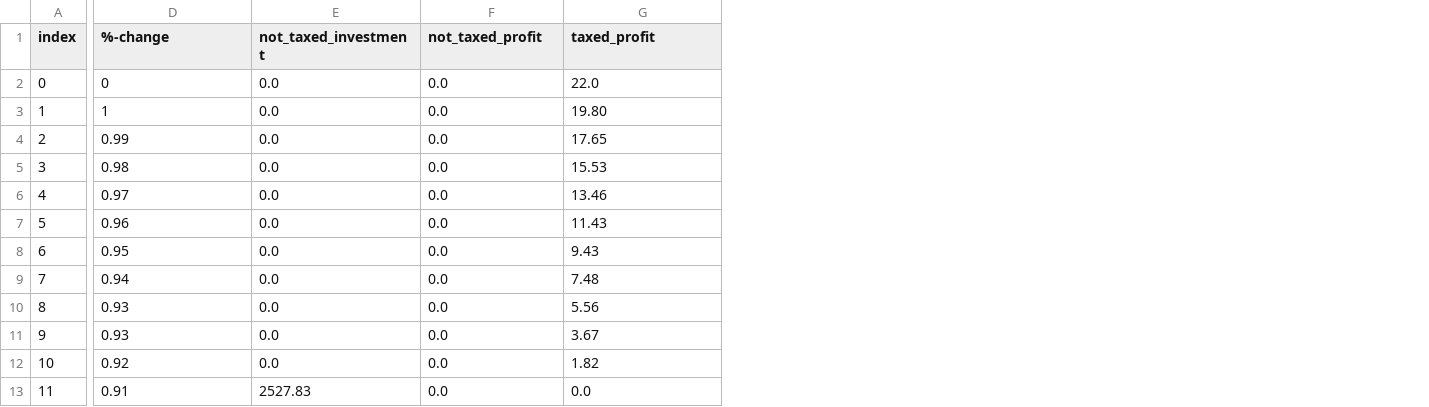
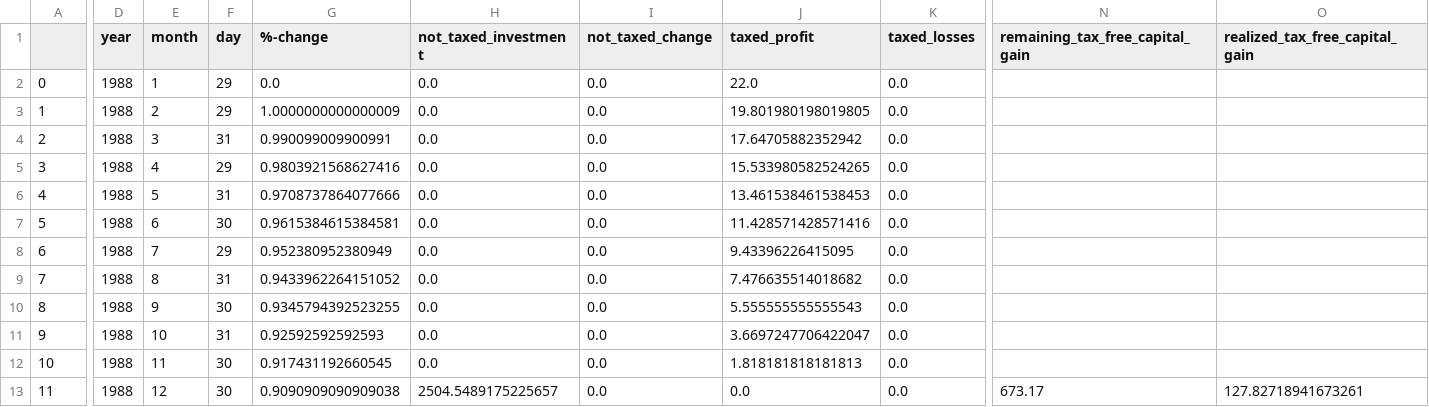
Before and after one commit to BeBaal/DHBW_Studienarbeit_Optimierung_Kapitalertragssteuer, a CSV file: Testfiles/Dataframe_Expected_Result_12_Months.CSV, drawn as a sheet; only a part is shown, gaps mark what is left out; addresses are those after the commit; the diff covers the shown part only; the diff names each change by its address in the sheet, - before the commit and + after, or states it on an @@ line.

```diff
--- a/Testfiles/Dataframe_Expected_Result_12_Months.CSV
+++ b/Testfiles/Dataframe_Expected_Result_12_Months.CSV
+column D (year), rows 2-13: all 1988
+column E (month), rows 2-13: 1 | 2 | 3 | 4 | 5 | 6 | 7 | 8 | 9 | 10 | 11 | 12
+column F (day), rows 2-13: 29 | 29 | 31 | 29 | 31 | 30 | 29 | 31 | 30 | 31 | 30 | 30
+column K (taxed_losses), rows 2-13: all 0.0
+column N (remaining_tax_free_capital_gain), row 13: 673.17
+column O (realized_tax_free_capital_gain), row 13: 127.82718941673261
-A1: index
+A1: (empty)
-I1: not_taxed_profit
+I1: not_taxed_change
-G2 (%-change): 0
+G2 (%-change): 0.0
-G3 (%-change): 1
+G3 (%-change): 1.0000000000000009
-J3 (taxed_profit): 19.80
+J3 (taxed_profit): 19.801980198019805
-G4 (%-change): 0.99
+G4 (%-change): 0.990099009900991
-J4 (taxed_profit): 17.65
+J4 (taxed_profit): 17.64705882352942
-G5 (%-change): 0.98
+G5 (%-change): 0.9803921568627416
-J5 (taxed_profit): 15.53
+J5 (taxed_profit): 15.533980582524265
-G6 (%-change): 0.97
+G6 (%-change): 0.9708737864077666
-J6 (taxed_profit): 13.46
+J6 (taxed_profit): 13.461538461538453
-G7 (%-change): 0.96
+G7 (%-change): 0.9615384615384581
-J7 (taxed_profit): 11.43
+J7 (taxed_profit): 11.428571428571416
-G8 (%-change): 0.95
+G8 (%-change): 0.952380952380949
-J8 (taxed_profit): 9.43
+J8 (taxed_profit): 9.43396226415095
-G9 (%-change): 0.94
+G9 (%-change): 0.9433962264151052
-J9 (taxed_profit): 7.48
+J9 (taxed_profit): 7.476635514018682
-G10 (%-change): 0.93
+G10 (%-change): 0.9345794392523255
-J10 (taxed_profit): 5.56
+J10 (taxed_profit): 5.555555555555543
-G11 (%-change): 0.93
+G11 (%-change): 0.92592592592593
-J11 (taxed_profit): 3.67
+J11 (taxed_profit): 3.6697247706422047
-G12 (%-change): 0.92
+G12 (%-change): 0.917431192660545
-J12 (taxed_profit): 1.82
+J12 (taxed_profit): 1.818181818181813
-G13 (%-change): 0.91
+G13 (%-change): 0.9090909090909038
-H13 (not_taxed_investment): 2527.83
+H13 (not_taxed_investment): 2504.5489175225657
```
Also changed, not shown: 2 edited cells elsewhere in this file, Testfiles/Dataframe_Expected_Result_11_Months.CSV, Testfiles/Dataframe_Expected_Result_24_Months.CSV, 44 other files.
